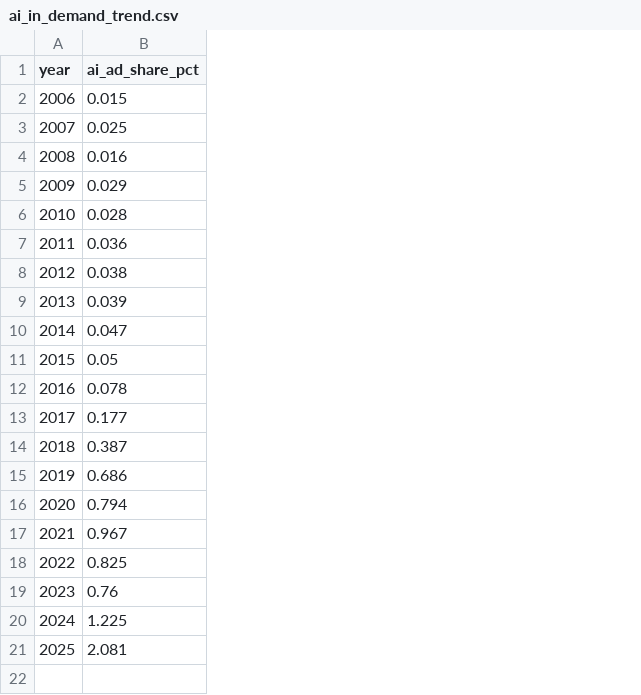
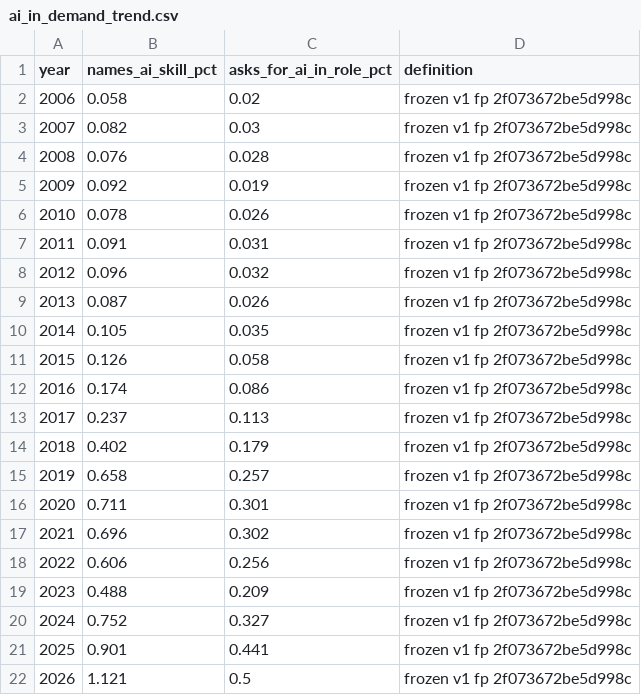
Before and after one commit to ai-econ-lab/ai-econ-lab.github.io, a CSV file: docs/assets/data/ai_in_demand_trend.csv, drawn as a sheet; removed rows and columns are numbered as before the commit, all else as after; the diff names each change by its address in the sheet, - before the commit and + after, or states it on an @@ line.

Commit message:
Monitor to mid-2026 on frozen v1: two-line chart (names/asks-for AI, 2006-2026H1), new tiles, titles module (top names, newcomers, cooled; EN renderings), terminology (no 'AI jobs'), plain-language captions, honest caveats incl. 2022-23 dip and live-vs-archive reconciliation

```diff
--- a/docs/assets/data/ai_in_demand_trend.csv
+++ b/docs/assets/data/ai_in_demand_trend.csv
-column B (ai_ad_share_pct), rows 2-21: 0.015 | 0.025 | 0.016 | 0.029 | 0.028 | 0.036 | 0.038 | 0.039 | 0.047 | 0.05 | 0.078 | 0.177 | 0.387 | 0.686 | 0.794 | 0.967 | 0.825 | 0.76 | 1.225 | 2.081
+column B (names_ai_skill_pct), rows 2-21: 0.058 | 0.082 | 0.076 | 0.092 | 0.078 | 0.091 | 0.096 | 0.087 | 0.105 | 0.126 | 0.174 | 0.237 | 0.402 | 0.658 | 0.711 | 0.696 | 0.606 | 0.488 | 0.752 | 0.901
+column C (asks_for_ai_in_role_pct), rows 2-21: 0.02 | 0.03 | 0.028 | 0.019 | 0.026 | 0.031 | 0.032 | 0.026 | 0.035 | 0.058 | 0.086 | 0.113 | 0.179 | 0.257 | 0.301 | 0.302 | 0.256 | 0.209 | 0.327 | 0.441
+column D (definition), rows 2-21: all frozen v1 fp 2f073672be5d998c
+row 22: 2026 | 1.121 | 0.5 | frozen v1 fp 2f073672be5d998c
```
Also changed, not shown: 15 other files.
